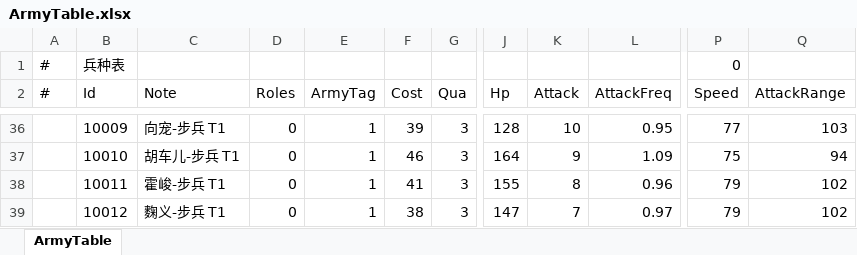
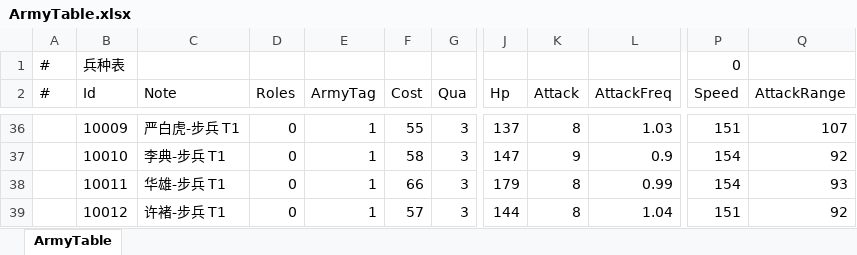
Before and after one commit to ShawnXiaoWork/DevToolBar, an Excel workbook: public/ArmyTable.xlsx, sheet ArmyTable, drawn as a sheet; only a part is shown, gaps mark what is left out; values as stored, in another font and other column widths than the file's, no borders; the diff covers the shown part only; the diff names each change by its address in the sheet, - before the commit and + after, or states it on an @@ line.

```diff
--- a/public/ArmyTable.xlsx (sheet ArmyTable)
+++ b/public/ArmyTable.xlsx (sheet ArmyTable)
-C36 (Note): 向宠-步兵 T1
+C36 (Note): 严白虎-步兵 T1
-F36 (Cost): 39
+F36 (Cost): 55
-J36 (Hp): 128
+J36 (Hp): 137
-K36 (Attack): 10
+K36 (Attack): 8
-L36 (AttackFreq): 0.95
+L36 (AttackFreq): 1.03
-P36 (Speed): 77
+P36 (Speed): 151
-Q36 (AttackRange): 103
+Q36 (AttackRange): 107
-C37 (Note): 胡车儿-步兵 T1
+C37 (Note): 李典-步兵 T1
-F37 (Cost): 46
+F37 (Cost): 58
-J37 (Hp): 164
+J37 (Hp): 147
-L37 (AttackFreq): 1.09
+L37 (AttackFreq): 0.9
-P37 (Speed): 75
+P37 (Speed): 154
-Q37 (AttackRange): 94
+Q37 (AttackRange): 92
-C38 (Note): 霍峻-步兵 T1
+C38 (Note): 华雄-步兵 T1
-F38 (Cost): 41
+F38 (Cost): 66
-J38 (Hp): 155
+J38 (Hp): 179
-L38 (AttackFreq): 0.96
+L38 (AttackFreq): 0.99
-P38 (Speed): 79
+P38 (Speed): 154
-Q38 (AttackRange): 102
+Q38 (AttackRange): 93
-C39 (Note): 麴义-步兵 T1
+C39 (Note): 许褚-步兵 T1
-F39 (Cost): 38
+F39 (Cost): 57
-J39 (Hp): 147
+J39 (Hp): 144
-K39 (Attack): 7
+K39 (Attack): 8
-L39 (AttackFreq): 0.97
+L39 (AttackFreq): 1.04
-P39 (Speed): 79
+P39 (Speed): 151
-Q39 (AttackRange): 102
+Q39 (AttackRange): 92
```
Also changed, not shown: 1340 edited cells elsewhere in this sheet, 1 other file.
